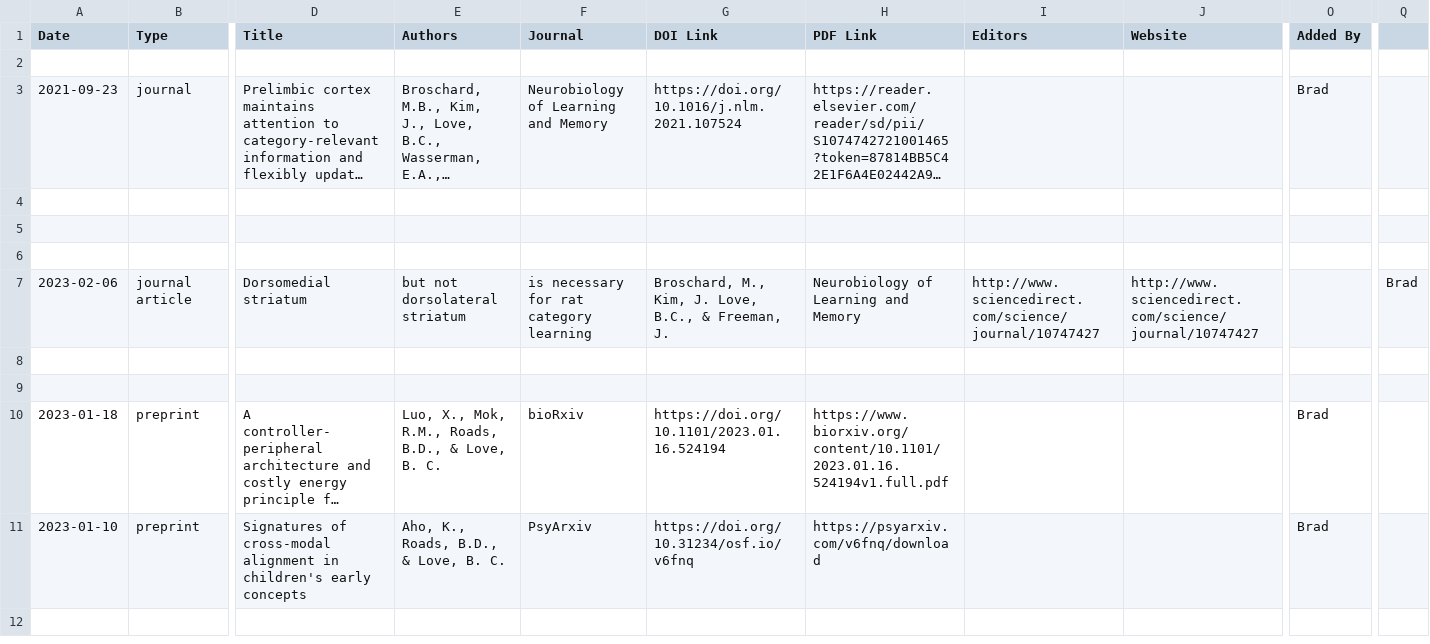
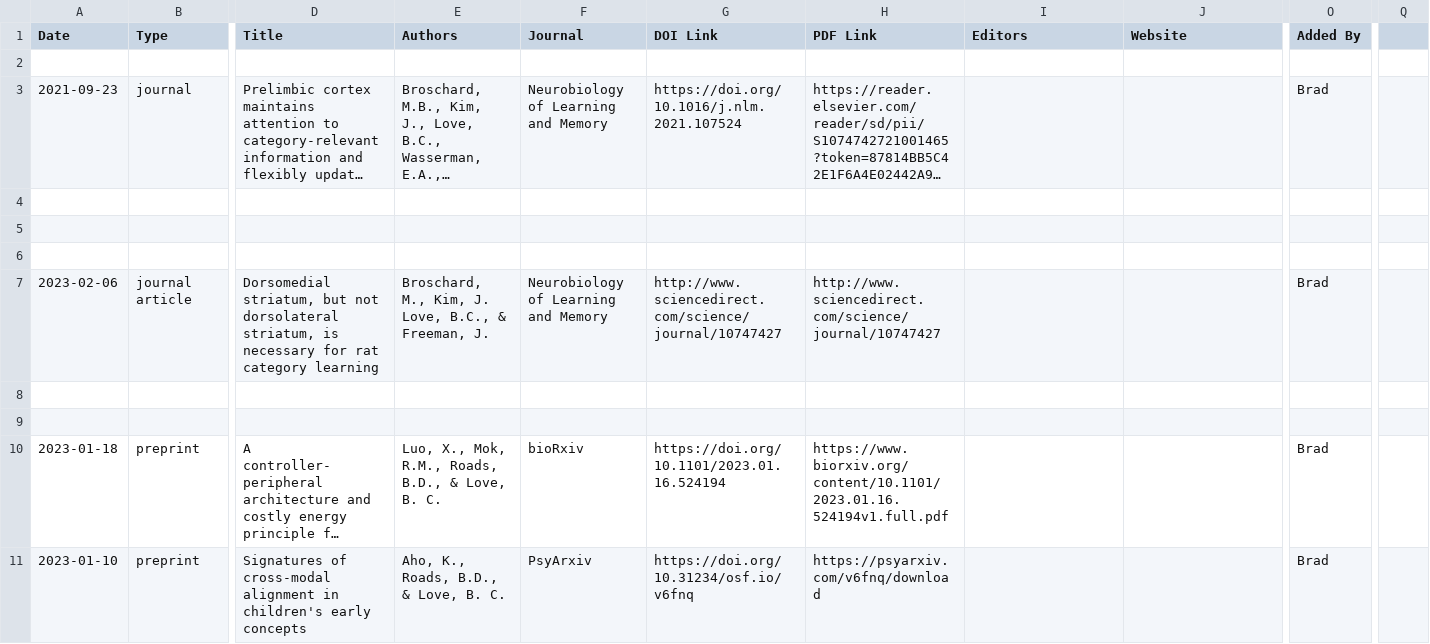
Before and after one commit to lovebc/lovebc.github.io, a CSV file: _data/outputs.csv, drawn as a sheet; only a part is shown, gaps mark what is left out; the shorter side is filled out with more unchanged rows; long unchanged cells end in …; the diff names each change by its address in the sheet, - before the commit and + after, or states it on an @@ line.

Commit message:
Update outputs.csv

```diff
--- a/_data/outputs.csv
+++ b/_data/outputs.csv
-D7 (Title): Dorsomedial striatum
+D7 (Title): Dorsomedial striatum, but not dorsolateral striatum, is necessary for rat category learning
-E7 (Authors): but not dorsolateral striatum
+E7 (Authors): Broschard, M., Kim, J. Love, B.C., & Freeman, J.
-F7 (Journal): is necessary for rat category learning
+F7 (Journal): Neurobiology of Learning and Memory
-G7 (DOI Link): Broschard, M., Kim, J. Love, B.C., & Freeman, J.
+G7 (DOI Link): http://www.sciencedirect.com/science/journal/10747427
-H7 (PDF Link): Neurobiology of Learning and Memory
+H7 (PDF Link): http://www.sciencedirect.com/science/journal/10747427
-I7 (Editors): http://www.sciencedirect.com/science/journal/10747427
+I7 (Editors): (empty)
-J7 (Website): http://www.sciencedirect.com/science/journal/10747427
+J7 (Website): (empty)
-O7 (Added By): (empty)
+O7 (Added By): Brad
-Q7: Brad
+Q7: (empty)
```
